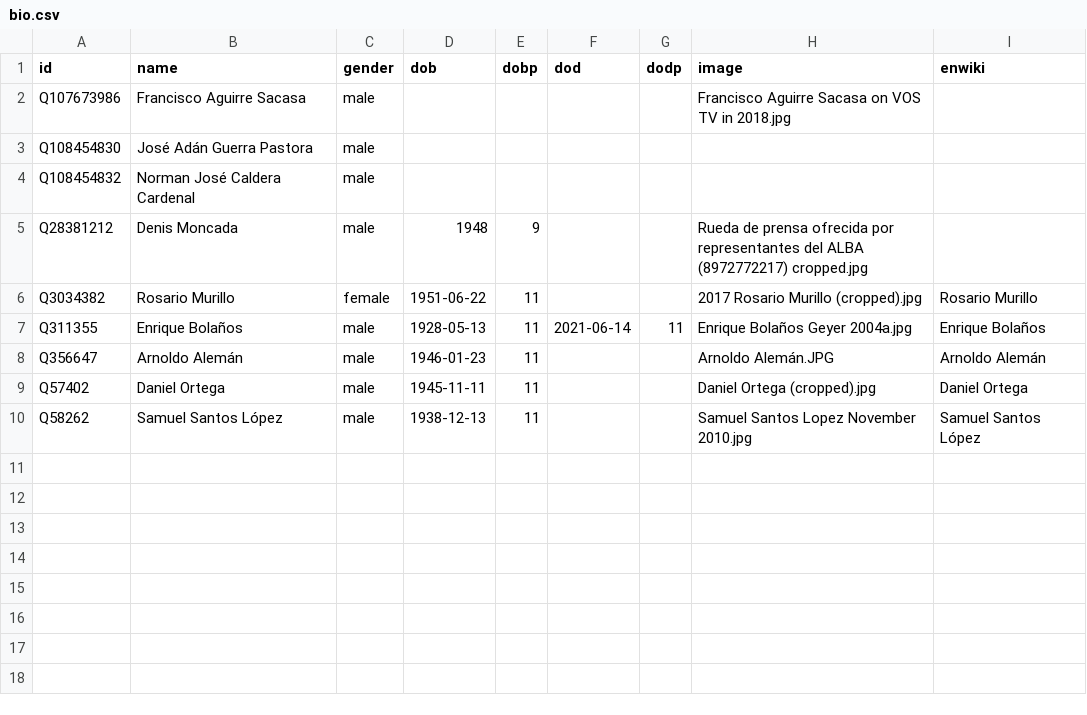
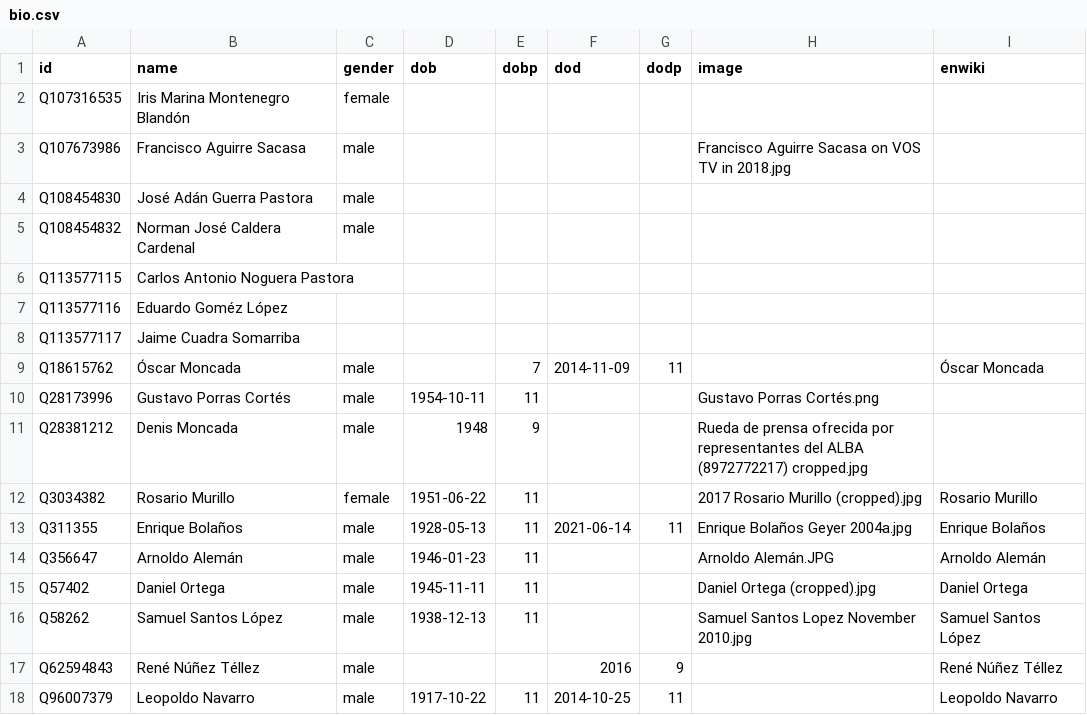
Before and after one commit to every-politician-scrapers/nicaragua, a CSV file: html/bio.csv, drawn as a sheet.

```diff
--- a/html/bio.csv
+++ b/html/bio.csv
@@ -1,2 +1,3 @@
 id,name,gender,dob,dobp,dod,dodp,image,enwiki
+Q107316535,Iris Marina Montenegro Blandón,female,,,,,,
 Q107673986,Francisco Aguirre Sacasa,male,,,,,Francisco Aguirre Sacasa on VOS TV in 2018.jpg,
@@ -4,2 +5,7 @@ Q108454830,José Adán Guerra Pastora,male,,,,,,
 Q108454832,Norman José Caldera Cardenal,male,,,,,,
+Q113577115,Carlos Antonio Noguera Pastora,,,,,,,
+Q113577116,Eduardo Goméz López,,,,,,,
+Q113577117,Jaime Cuadra Somarriba,,,,,,,
+Q18615762,Óscar Moncada,male,,7,2014-11-09,11,,Óscar Moncada
+Q28173996,Gustavo Porras Cortés,male,1954-10-11,11,,,Gustavo Porras Cortés.png,
 Q28381212,Denis Moncada,male,1948,9,,,Rueda de prensa ofrecida por representantes del ALBA (8972772217) cropped.jpg,
@@ -10 +16,3 @@ Q57402,Daniel Ortega,male,1945-11-11,11,,,Daniel Ortega (cropped).jpg,Daniel Ort
 Q58262,Samuel Santos López,male,1938-12-13,11,,,Samuel Santos Lopez November 2010.jpg,Samuel Santos López
+Q62594843,René Núñez Téllez,male,,,2016,9,,René Núñez Téllez
+Q96007379,Leopoldo Navarro,male,1917-10-22,11,2014-10-25,11,,Leopoldo Navarro
```
Also changed, not shown: html/holders21.csv, html/positions.csv, 4 other files.
